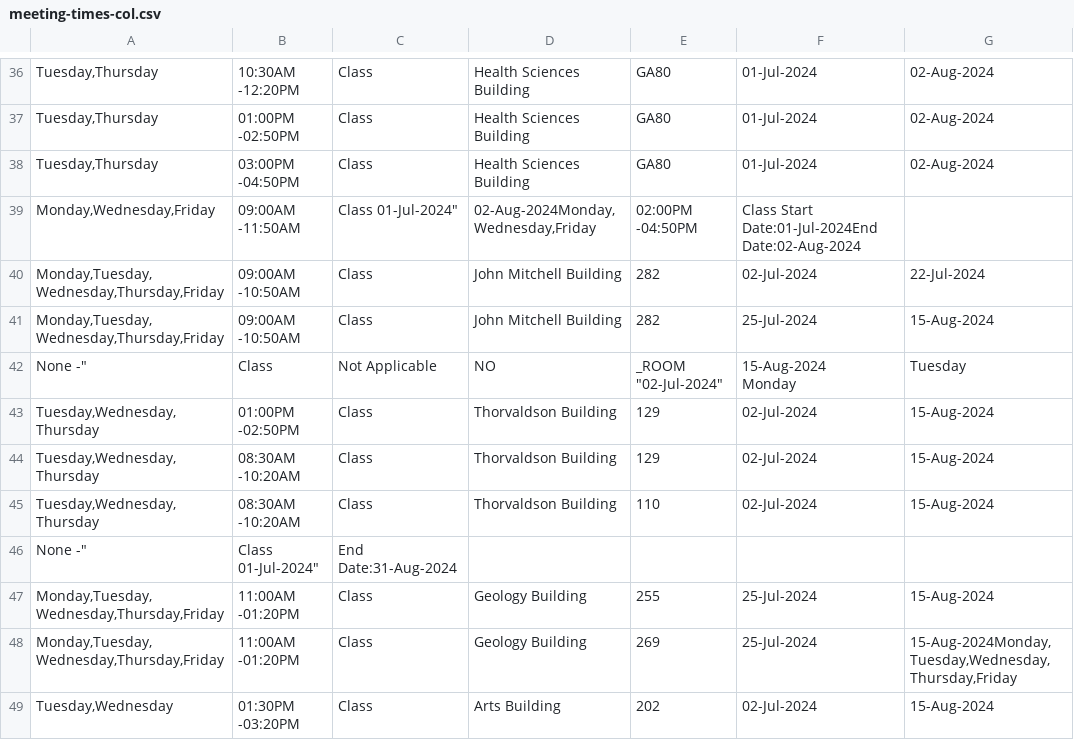
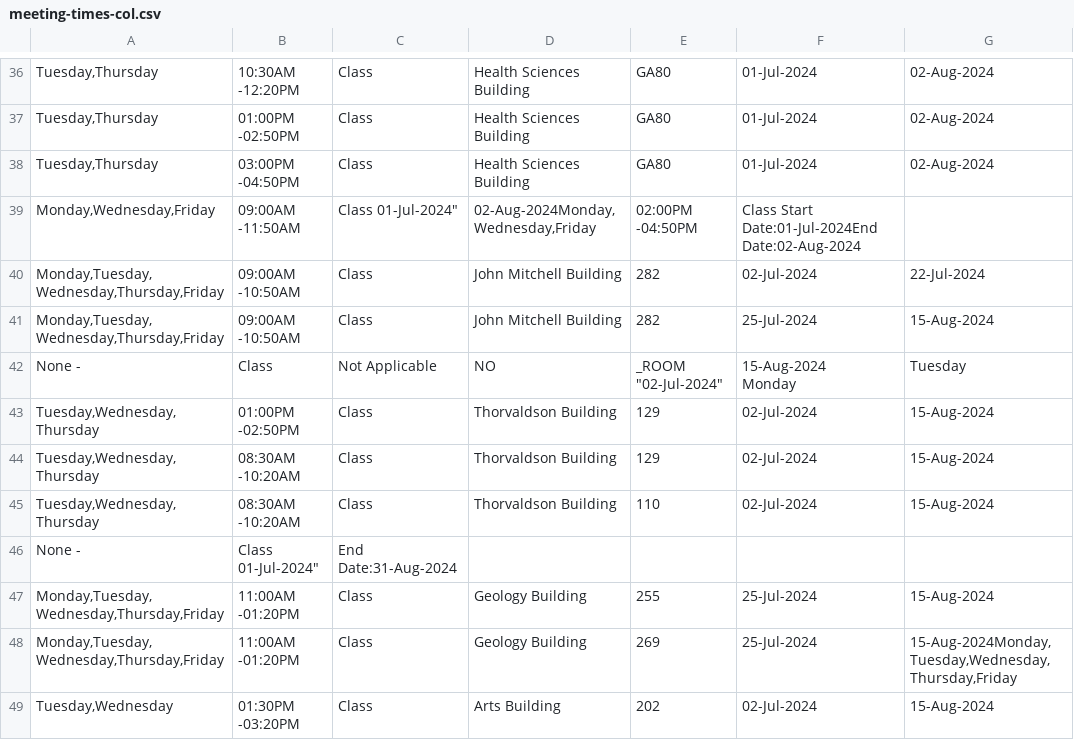
Before and after one commit to mosaicthej/202407-classroom-change, a CSV file: meeting-times-col.csv, drawn as a sheet; only a part is shown, gaps mark what is left out; the diff covers the shown part only; the diff names each change by its address in the sheet, - before the commit and + after, or states it on an @@ line.

Commit message:
fixes

```diff
--- a/meeting-times-col.csv
+++ b/meeting-times-col.csv
-A42: None -"
+A42: None -
-A46: None -"
+A46: None -
```
Also changed, not shown: 18 edited cells elsewhere in this file.
